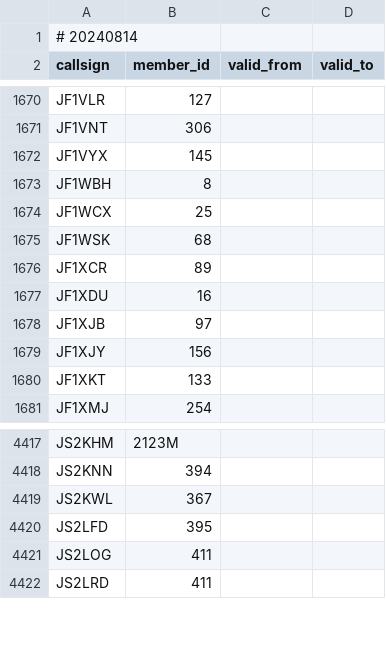
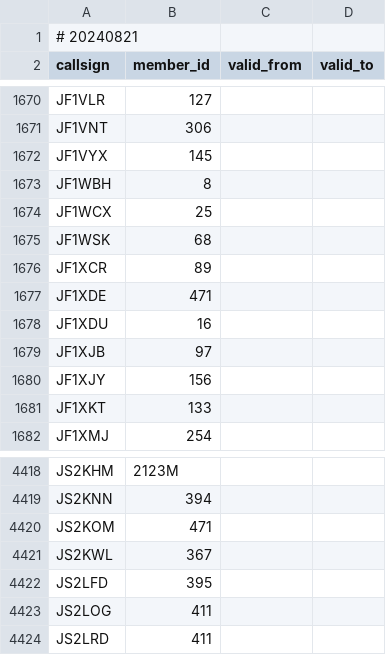
Before and after one commit to foldynl/hamradio-membeship-lists, a CSV file: lists/a1club.csv, drawn as a sheet; only a part is shown, gaps mark what is left out.

```diff
--- a/lists/a1club.csv
+++ b/lists/a1club.csv
@@ -1,2 +1,2 @@
-# 20240814
+# 20240821
 callsign,member_id,valid_from,valid_to
@@ -1676,2 +1676,3 @@ JF1WSK,68,,
 JF1XCR,89,,
+JF1XDE,471,,
 JF1XDU,16,,
@@ -4418,2 +4419,3 @@ JS2KHM,2123M,,
 JS2KNN,394,,
+JS2KOM,471,,
 JS2KWL,367,,
```
Also changed, not shown: lists/cwops.csv, lists/ecwarc.csv, 14 other files.
